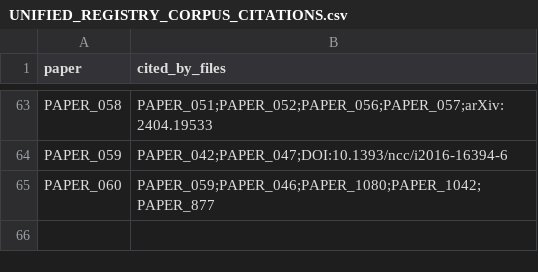
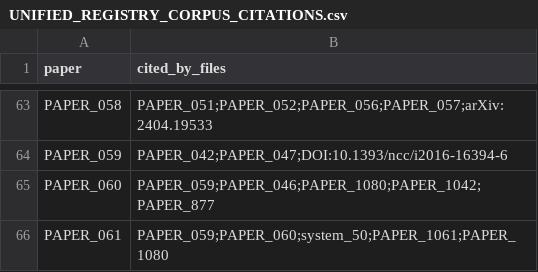
Before and after one commit to Daniel8Murphy0007/Star-Magic-Program, a CSV file: UNIFIED_REGISTRY_CORPUS_CITATIONS.csv, drawn as a sheet; only a part is shown, gaps mark what is left out.

```diff
--- a/UNIFIED_REGISTRY_CORPUS_CITATIONS.csv
+++ b/UNIFIED_REGISTRY_CORPUS_CITATIONS.csv
@@ -65 +65,2 @@ PAPER_059,PAPER_042;PAPER_047;DOI:10.1393/ncc/i2016-16394-6
 PAPER_060,PAPER_059;PAPER_046;PAPER_1080;PAPER_1042;PAPER_877
+PAPER_061,PAPER_059;PAPER_060;system_50;PAPER_1061;PAPER_1080
```
Also changed, not shown: UNIFIED_REGISTRY.csv, UNIFIED_REGISTRY_GRAPH.csv, 10 other files.
